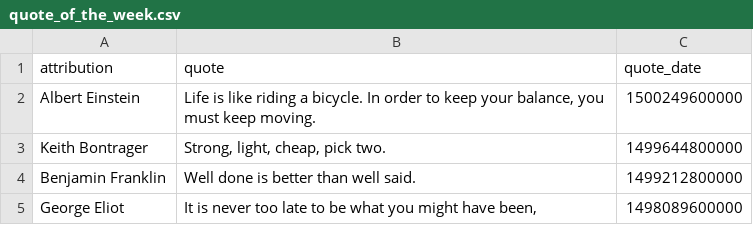
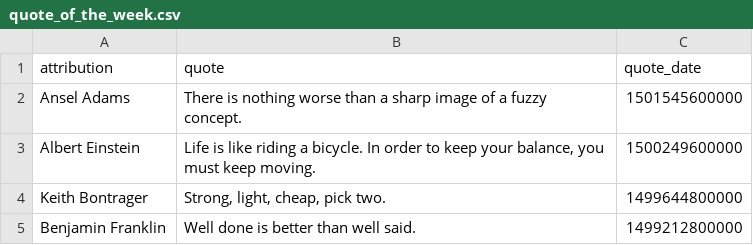
Before and after one commit to cityofaustin/atd-data-and-performance, a CSV file: components/data/quote_of_the_week.csv, drawn as a sheet; only a part is shown; the shorter side is filled out with more unchanged rows.

Commit message:
update_quote_of_week

```diff
--- a/components/data/quote_of_the_week.csv
+++ b/components/data/quote_of_the_week.csv
@@ -1,2 +1,3 @@
 attribution,quote,quote_date
+Ansel Adams,There is nothing worse than a sharp image of a fuzzy concept.,1501545600000
 Albert Einstein,"Life is like riding a bicycle. In order to keep your balance, you must keep moving.",1500249600000
```
